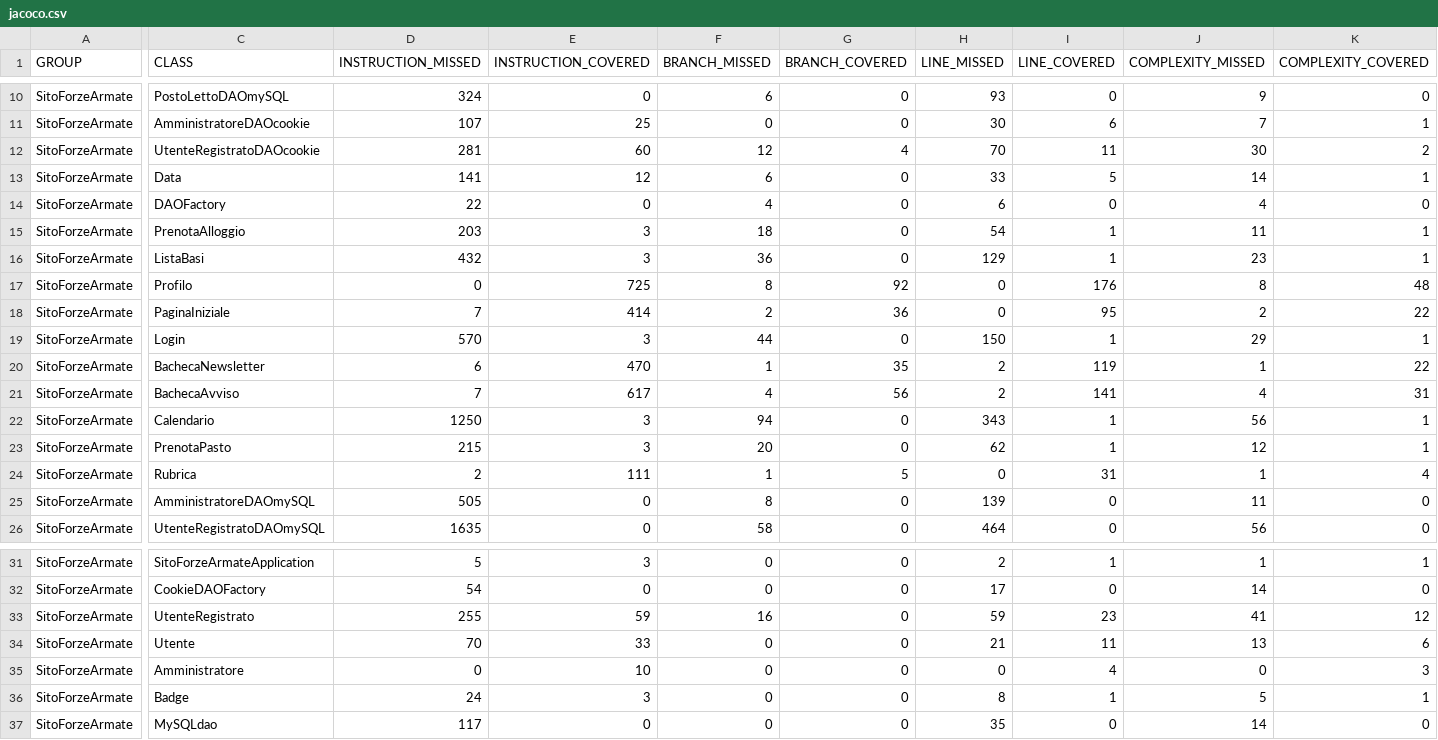
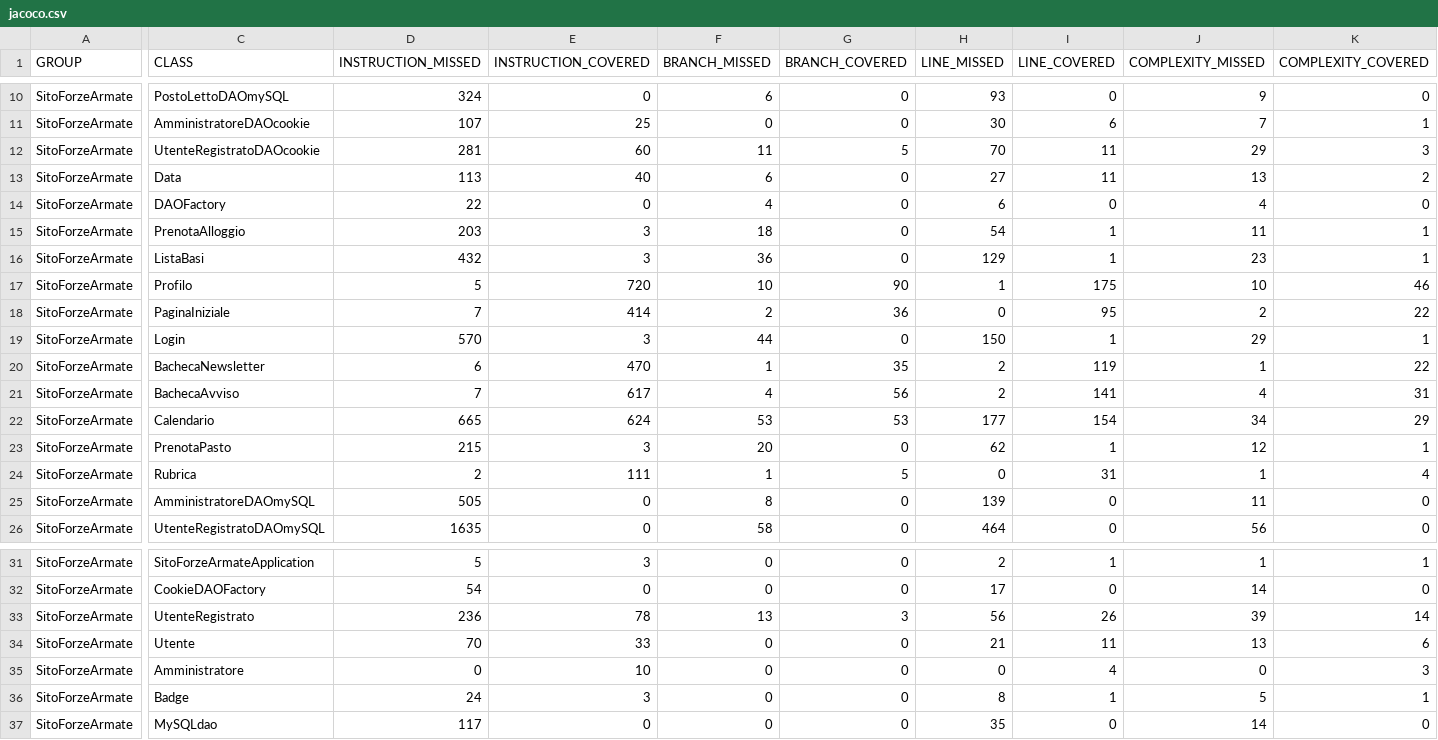
Before and after one commit to stefanochiogna/SitoSpring, a CSV file: SitoForzeArmate/target/site/jacoco/jacoco.csv, drawn as a sheet; only a part is shown, gaps mark what is left out; the diff covers the shown part only; the diff names each change by its address in the sheet, - before the commit and + after, or states it on an @@ line.

```diff
--- a/SitoForzeArmate/target/site/jacoco/jacoco.csv
+++ b/SitoForzeArmate/target/site/jacoco/jacoco.csv
-F12 (BRANCH_MISSED): 12
+F12 (BRANCH_MISSED): 11
-G12 (BRANCH_COVERED): 4
+G12 (BRANCH_COVERED): 5
-J12 (COMPLEXITY_MISSED): 30
+J12 (COMPLEXITY_MISSED): 29
-K12 (COMPLEXITY_COVERED): 2
+K12 (COMPLEXITY_COVERED): 3
-D13 (INSTRUCTION_MISSED): 141
+D13 (INSTRUCTION_MISSED): 113
-E13 (INSTRUCTION_COVERED): 12
+E13 (INSTRUCTION_COVERED): 40
-H13 (LINE_MISSED): 33
+H13 (LINE_MISSED): 27
-I13 (LINE_COVERED): 5
+I13 (LINE_COVERED): 11
-J13 (COMPLEXITY_MISSED): 14
+J13 (COMPLEXITY_MISSED): 13
-K13 (COMPLEXITY_COVERED): 1
+K13 (COMPLEXITY_COVERED): 2
-D17 (INSTRUCTION_MISSED): 0
+D17 (INSTRUCTION_MISSED): 5
-E17 (INSTRUCTION_COVERED): 725
+E17 (INSTRUCTION_COVERED): 720
-F17 (BRANCH_MISSED): 8
+F17 (BRANCH_MISSED): 10
-G17 (BRANCH_COVERED): 92
+G17 (BRANCH_COVERED): 90
-H17 (LINE_MISSED): 0
+H17 (LINE_MISSED): 1
-I17 (LINE_COVERED): 176
+I17 (LINE_COVERED): 175
-J17 (COMPLEXITY_MISSED): 8
+J17 (COMPLEXITY_MISSED): 10
-K17 (COMPLEXITY_COVERED): 48
+K17 (COMPLEXITY_COVERED): 46
-D22 (INSTRUCTION_MISSED): 1250
+D22 (INSTRUCTION_MISSED): 665
-E22 (INSTRUCTION_COVERED): 3
+E22 (INSTRUCTION_COVERED): 624
-F22 (BRANCH_MISSED): 94
+F22 (BRANCH_MISSED): 53
-G22 (BRANCH_COVERED): 0
+G22 (BRANCH_COVERED): 53
-H22 (LINE_MISSED): 343
+H22 (LINE_MISSED): 177
-I22 (LINE_COVERED): 1
+I22 (LINE_COVERED): 154
-J22 (COMPLEXITY_MISSED): 56
+J22 (COMPLEXITY_MISSED): 34
-K22 (COMPLEXITY_COVERED): 1
+K22 (COMPLEXITY_COVERED): 29
-D33 (INSTRUCTION_MISSED): 255
+D33 (INSTRUCTION_MISSED): 236
-E33 (INSTRUCTION_COVERED): 59
+E33 (INSTRUCTION_COVERED): 78
-F33 (BRANCH_MISSED): 16
+F33 (BRANCH_MISSED): 13
-G33 (BRANCH_COVERED): 0
+G33 (BRANCH_COVERED): 3
-H33 (LINE_MISSED): 59
+H33 (LINE_MISSED): 56
-I33 (LINE_COVERED): 23
+I33 (LINE_COVERED): 26
-J33 (COMPLEXITY_MISSED): 41
+J33 (COMPLEXITY_MISSED): 39
-K33 (COMPLEXITY_COVERED): 12
+K33 (COMPLEXITY_COVERED): 14
```
Also changed, not shown: 16 edited cells elsewhere in this file, 44 other files.
